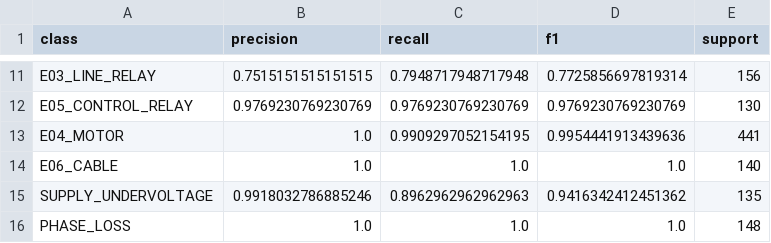
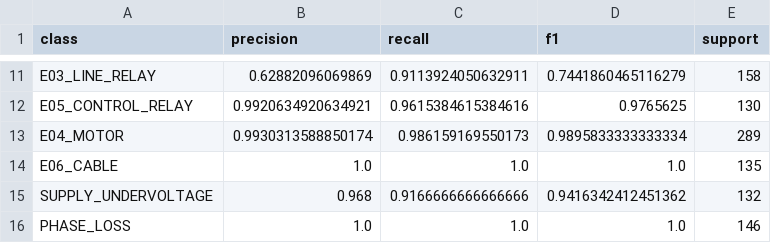
Before and after one commit to Harishik/railpoint-ai, a CSV file: experiments/results/deep-per-class.csv, drawn as a sheet; only a part is shown, gaps mark what is left out; the diff covers the shown part only; the diff names each change by its address in the sheet, - before the commit and + after, or states it on an @@ line.

```diff
--- a/experiments/results/deep-per-class.csv
+++ b/experiments/results/deep-per-class.csv
-B11 (precision): 0.7515151515151515
+B11 (precision): 0.62882096069869
-C11 (recall): 0.7948717948717948
+C11 (recall): 0.9113924050632911
-D11 (f1): 0.7725856697819314
+D11 (f1): 0.7441860465116279
-E11 (support): 156
+E11 (support): 158
-B12 (precision): 0.9769230769230769
+B12 (precision): 0.9920634920634921
-C12 (recall): 0.9769230769230769
+C12 (recall): 0.9615384615384616
-D12 (f1): 0.9769230769230769
+D12 (f1): 0.9765625
-B13 (precision): 1.0
+B13 (precision): 0.9930313588850174
-C13 (recall): 0.9909297052154195
+C13 (recall): 0.986159169550173
-D13 (f1): 0.9954441913439636
+D13 (f1): 0.9895833333333334
-E13 (support): 441
+E13 (support): 289
-E14 (support): 140
+E14 (support): 135
-B15 (precision): 0.9918032786885246
+B15 (precision): 0.968
-C15 (recall): 0.8962962962962963
+C15 (recall): 0.9166666666666666
-E15 (support): 135
+E15 (support): 132
-E16 (support): 148
+E16 (support): 146
```
Also changed, not shown: 29 edited cells elsewhere in this file, experiments/results/deep-acceptance.csv, experiments/results/deep-history.csv, 9 other files.
